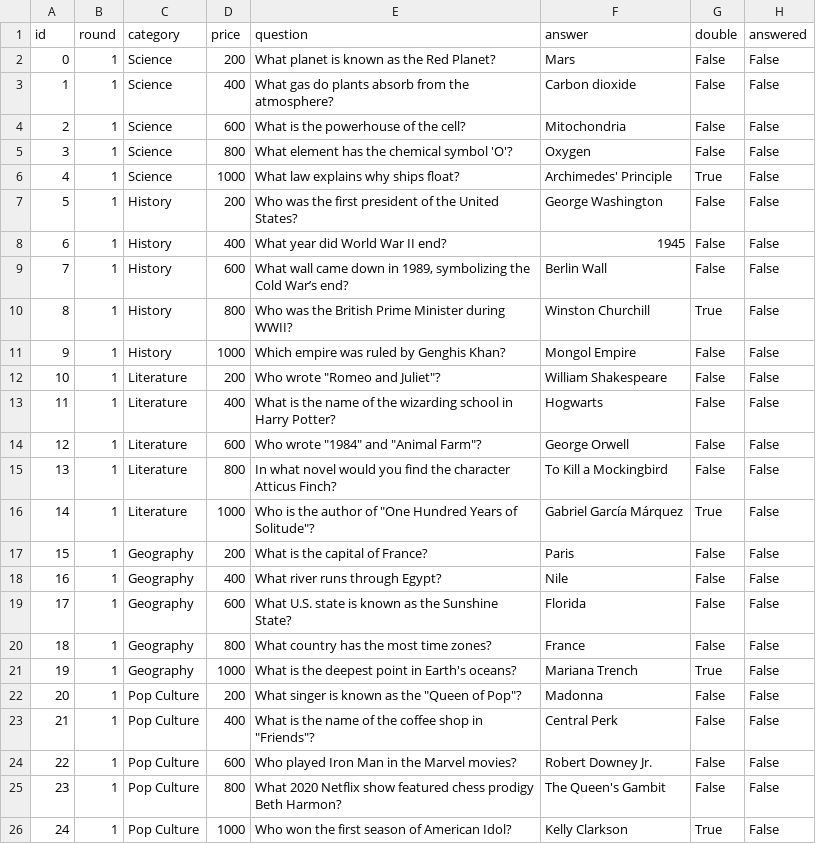
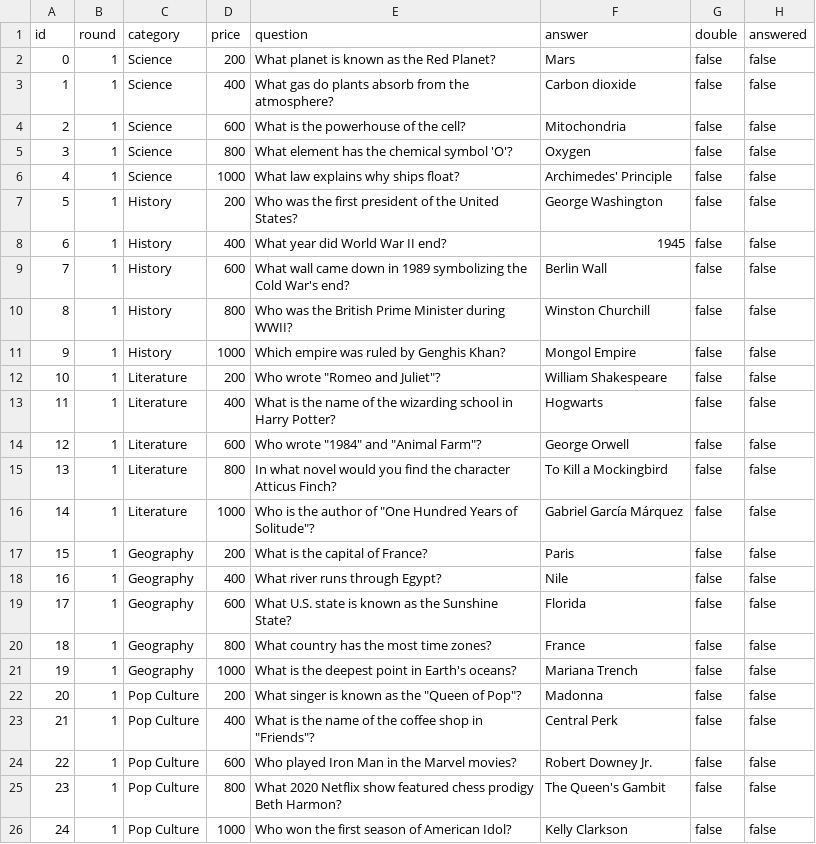
Before and after one commit to KSET/dje-party, a CSV file: backend/questions.csv, drawn as a sheet.

```diff
--- a/backend/questions.csv
+++ b/backend/questions.csv
@@ -1,26 +1,26 @@
 id,round,category,price,question,answer,double,answered
-0,1,Science,200,What planet is known as the Red Planet?,Mars,False,False
-1,1,Science,400,What gas do plants absorb from the atmosphere?,Carbon dioxide,False,False
-2,1,Science,600,What is the powerhouse of the cell?,Mitochondria,False,False
-3,1,Science,800,What element has the chemical symbol 'O'?,Oxygen,False,False
-4,1,Science,1000,What law explains why ships float?,Archimedes' Principle,True,False
-5,1,History,200,Who was the first president of the United States?,George Washington,False,False
-6,1,History,400,What year did World War II end?,1945,False,False
-7,1,History,600,"What wall came down in 1989, symbolizing the Cold War’s end?",Berlin Wall,False,False
-8,1,History,800,Who was the British Prime Minister during WWII?,Winston Churchill,True,False
-9,1,History,1000,Which empire was ruled by Genghis Khan?,Mongol Empire,False,False
-10,1,Literature,200,"Who wrote ""Romeo and Juliet""?",William Shakespeare,False,False
-11,1,Literature,400,What is the name of the wizarding school in Harry Potter?,Hogwarts,False,False
-12,1,Literature,600,"Who wrote ""1984"" and ""Animal Farm""?",George Orwell,False,False
-13,1,Literature,800,In what novel would you find the character Atticus Finch?,To Kill a Mockingbird,False,False
-14,1,Literature,1000,"Who is the author of ""One Hundred Years of Solitude""?",Gabriel García Márquez,True,False
-15,1,Geography,200,What is the capital of France?,Paris,False,False
-16,1,Geography,400,What river runs through Egypt?,Nile,False,False
-17,1,Geography,600,What U.S. state is known as the Sunshine State?,Florida,False,False
-18,1,Geography,800,What country has the most time zones?,France,False,False
-19,1,Geography,1000,What is the deepest point in Earth's oceans?,Mariana Trench,True,False
-20,1,Pop Culture,200,"What singer is known as the ""Queen of Pop""?",Madonna,False,False
-21,1,Pop Culture,400,"What is the name of the coffee shop in ""Friends""?",Central Perk,False,False
-22,1,Pop Culture,600,Who played Iron Man in the Marvel movies?,Robert Downey Jr.,False,False
-23,1,Pop Culture,800,What 2020 Netflix show featured chess prodigy Beth Harmon?,The Queen's Gambit,False,False
-24,1,Pop Culture,1000,Who won the first season of American Idol?,Kelly Clarkson,True,False
+0,1,Science,200,What planet is known as the Red Planet?,Mars,false,false
+1,1,Science,400,What gas do plants absorb from the atmosphere?,Carbon dioxide,false,false
+2,1,Science,600,What is the powerhouse of the cell?,Mitochondria,false,false
+3,1,Science,800,What element has the chemical symbol 'O'?,Oxygen,false,false
+4,1,Science,1000,What law explains why ships float?,Archimedes' Principle,false,false
+5,1,History,200,Who was the first president of the United States?,George Washington,false,false
+6,1,History,400,What year did World War II end?,1945,false,false
+7,1,History,600,What wall came down in 1989 symbolizing the Cold War's end?,Berlin Wall,false,false
+8,1,History,800,Who was the British Prime Minister during WWII?,Winston Churchill,false,false
+9,1,History,1000,Which empire was ruled by Genghis Khan?,Mongol Empire,false,false
+10,1,Literature,200,"Who wrote ""Romeo and Juliet""?",William Shakespeare,false,false
+11,1,Literature,400,What is the name of the wizarding school in Harry Potter?,Hogwarts,false,false
+12,1,Literature,600,"Who wrote ""1984"" and ""Animal Farm""?",George Orwell,false,false
+13,1,Literature,800,In what novel would you find the character Atticus Finch?,To Kill a Mockingbird,false,false
+14,1,Literature,1000,"Who is the author of ""One Hundred Years of Solitude""?",Gabriel García Márquez,false,false
+15,1,Geography,200,What is the capital of France?,Paris,false,false
+16,1,Geography,400,What river runs through Egypt?,Nile,false,false
+17,1,Geography,600,What U.S. state is known as the Sunshine State?,Florida,false,false
+18,1,Geography,800,What country has the most time zones?,France,false,false
+19,1,Geography,1000,What is the deepest point in Earth's oceans?,Mariana Trench,false,false
+20,1,Pop Culture,200,"What singer is known as the ""Queen of Pop""?",Madonna,false,false
+21,1,Pop Culture,400,"What is the name of the coffee shop in ""Friends""?",Central Perk,false,false
+22,1,Pop Culture,600,Who played Iron Man in the Marvel movies?,Robert Downey Jr.,false,false
+23,1,Pop Culture,800,What 2020 Netflix show featured chess prodigy Beth Harmon?,The Queen's Gambit,false,false
+24,1,Pop Culture,1000,Who won the first season of American Idol?,Kelly Clarkson,false,false
```
Also changed, not shown: 1 other file.
